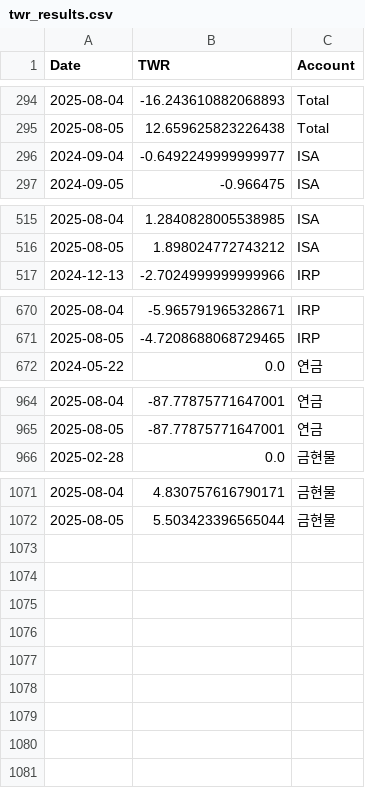
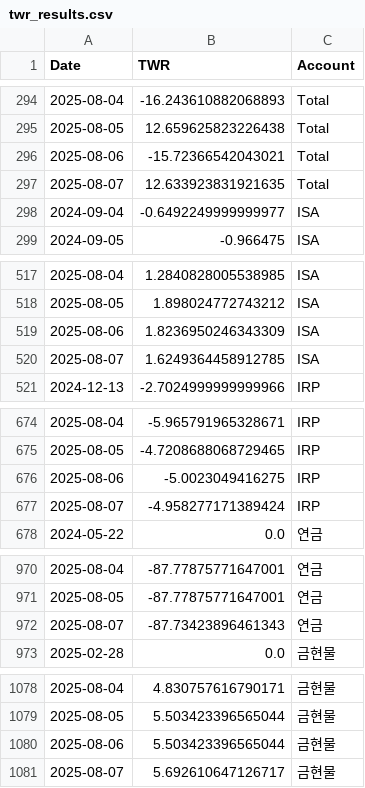
Before and after one commit to Ang0415/Ang1, a CSV file: twr_results.csv, drawn as a sheet; only a part is shown, gaps mark what is left out.

Commit message:
Automated update: performance results 20250808_210008

```diff
--- a/twr_results.csv
+++ b/twr_results.csv
@@ -295,2 +295,4 @@
 2025-08-05,12.659625823226438,Total
+2025-08-06,-15.72366542043021,Total
+2025-08-07,12.633923831921635,Total
 2024-09-04,-0.6492249999999977,ISA
@@ -516,2 +518,4 @@
 2025-08-05,1.898024772743212,ISA
+2025-08-06,1.8236950246343309,ISA
+2025-08-07,1.6249364458912785,ISA
 2024-12-13,-2.7024999999999966,IRP
@@ -671,2 +675,4 @@
 2025-08-05,-4.7208688068729465,IRP
+2025-08-06,-5.0023049416275,IRP
+2025-08-07,-4.958277171389424,IRP
 2024-05-22,0.0,연금
@@ -965,2 +971,3 @@
 2025-08-05,-87.77875771647001,연금
+2025-08-07,-87.73423896461343,연금
 2025-02-28,0.0,금현물
@@ -1072 +1079,3 @@
 2025-08-05,5.503423396565044,금현물
+2025-08-06,5.503423396565044,금현물
+2025-08-07,5.692610647126717,금현물
```
Also changed, not shown: 1 other file.
